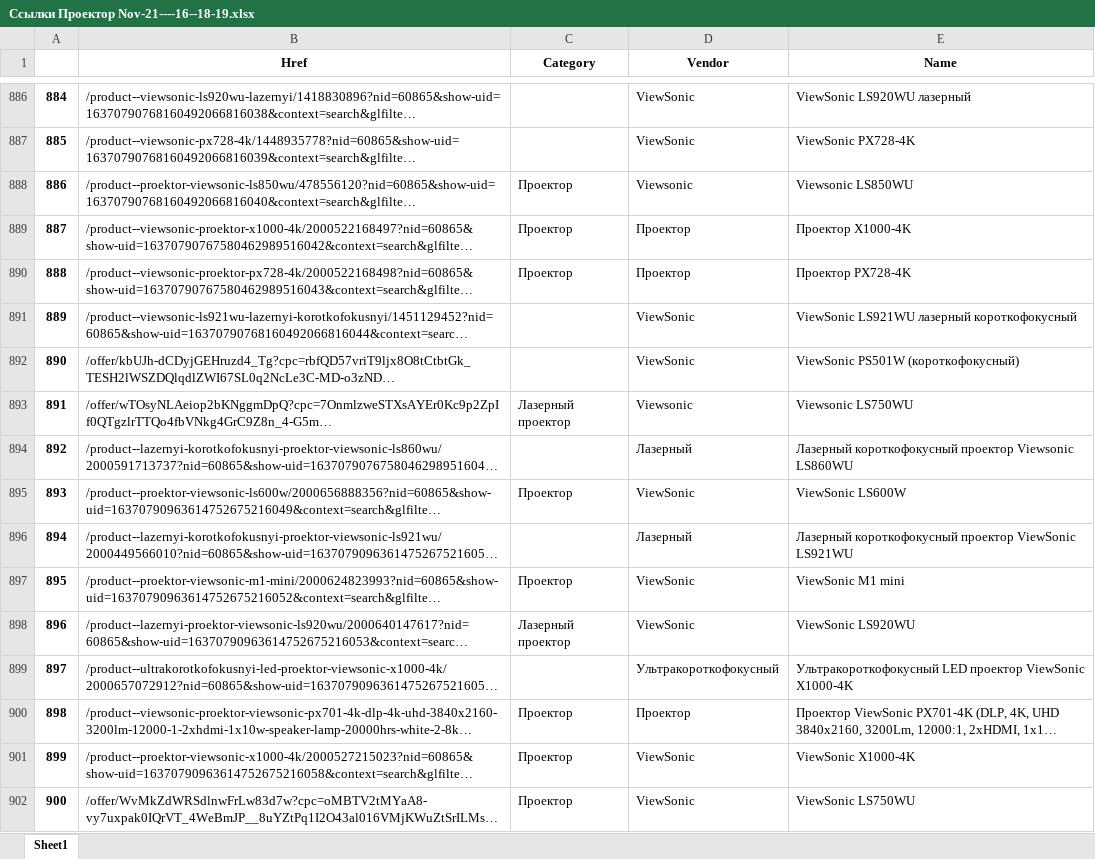
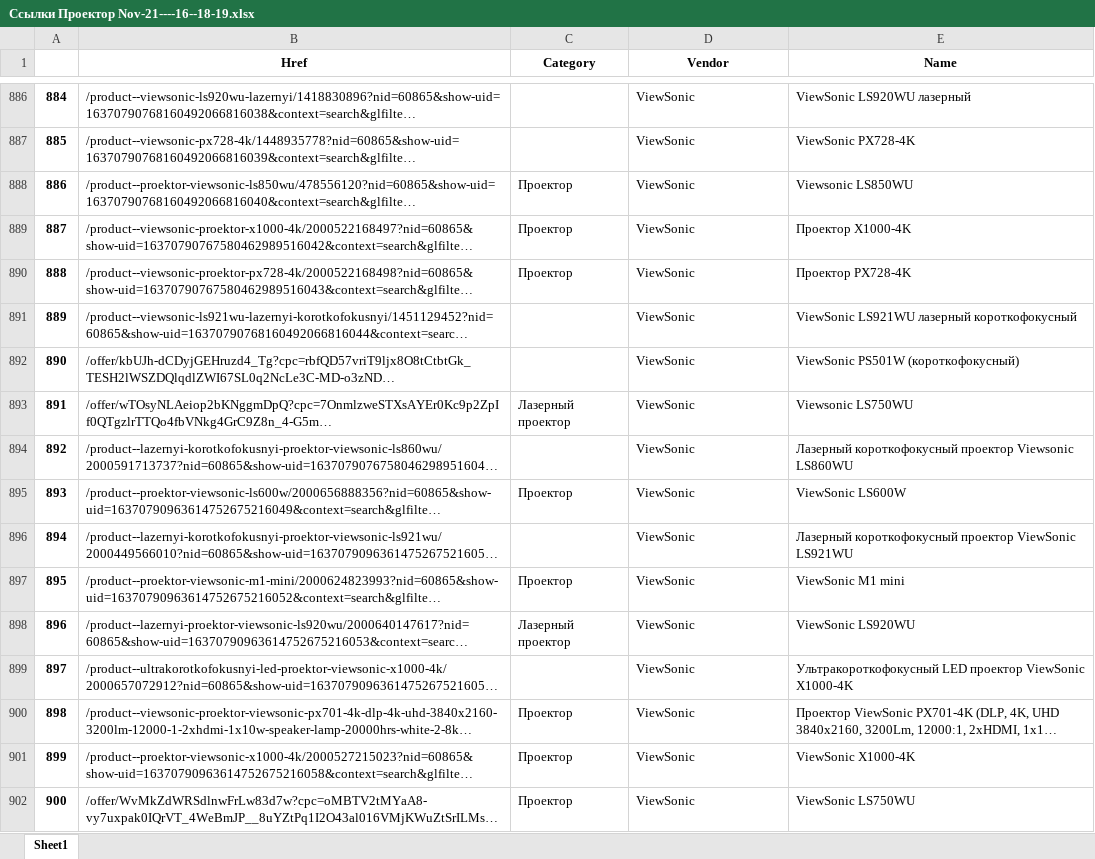
Before and after one commit to shulya403/Ya-parse, an Excel workbook: Price_link_list/Cсылки Проектор Nov-21----16--18-19.xlsx, sheet Sheet1, drawn as a sheet; only a part is shown, gaps mark what is left out; long unchanged cells end in …; values as stored, in another font and other column widths than the file's, no borders; the diff covers the shown part only; the diff names each change by its address in the sheet, - before the commit and + after, or states it on an @@ line.

```diff
--- a/Price_link_list/Cсылки Проектор Nov-21----16--18-19.xlsx (sheet Sheet1)
+++ b/Price_link_list/Cсылки Проектор Nov-21----16--18-19.xlsx (sheet Sheet1)
-D888 (Vendor): Viewsonic
+D888 (Vendor): ViewSonic
-D889:D890 (Vendor): Проектор
+D889:D890 (Vendor): ViewSonic
-D893 (Vendor): Viewsonic
+D893 (Vendor): ViewSonic
-D894 (Vendor): Лазерный
+D894 (Vendor): ViewSonic
-D896 (Vendor): Лазерный
+D896 (Vendor): ViewSonic
-D899 (Vendor): Ультракороткофокусный
+D899 (Vendor): ViewSonic
-D900 (Vendor): Проектор
+D900 (Vendor): ViewSonic
```
Also changed, not shown: 163 edited cells elsewhere in this sheet, Prices/Монитор----Nov-21--2.xlsx, Prices/Монитор----Nov-21--3.xlsx, 5 other files.
